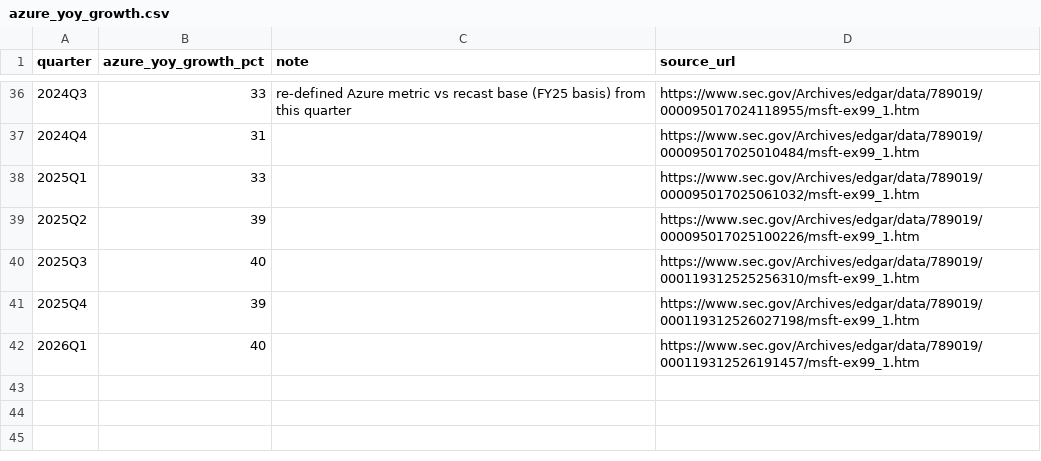
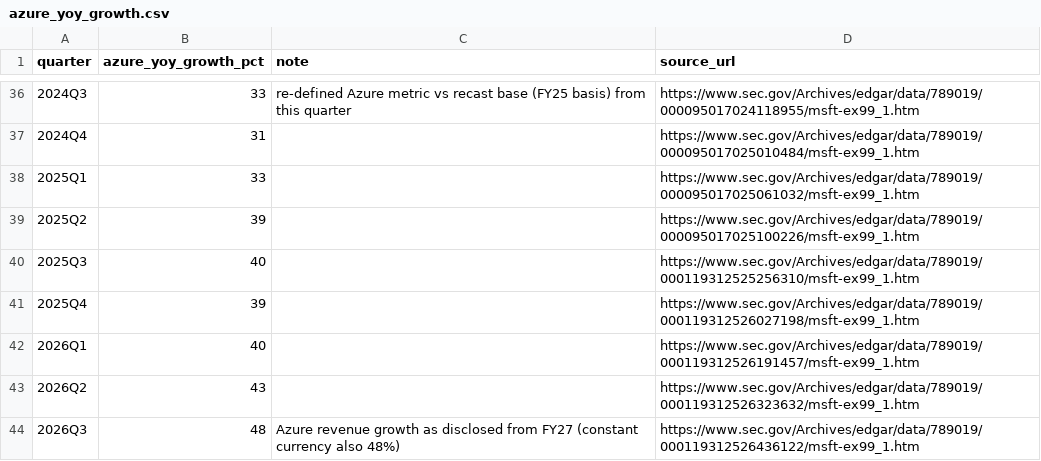
Before and after one commit to JarvisLee511/multi-cloud-ai-infrastructure-analysis, a CSV file: data/market_history/azure_yoy_growth.csv, drawn as a sheet; only a part is shown, gaps mark what is left out; the diff names each change by its address in the sheet, - before the commit and + after, or states it on an @@ line.

```diff
--- a/data/market_history/azure_yoy_growth.csv
+++ b/data/market_history/azure_yoy_growth.csv
+row 43: 2026Q2 | 43 |  | https://www.sec.gov/Archives/edgar/data/789019/000119312526323632/msft-ex99_1.htm
+row 44: 2026Q3 | 48 | Azure revenue growth as disclosed from FY27 (constant currency also 48%) | https://www.sec.gov/Archives/edgar/data/789019/000119312526436122/msft-ex99_1.htm
```
Also changed, not shown: data/market_history/market_share.csv, data/market_history/quarterly_capex.csv, 14 other files.
